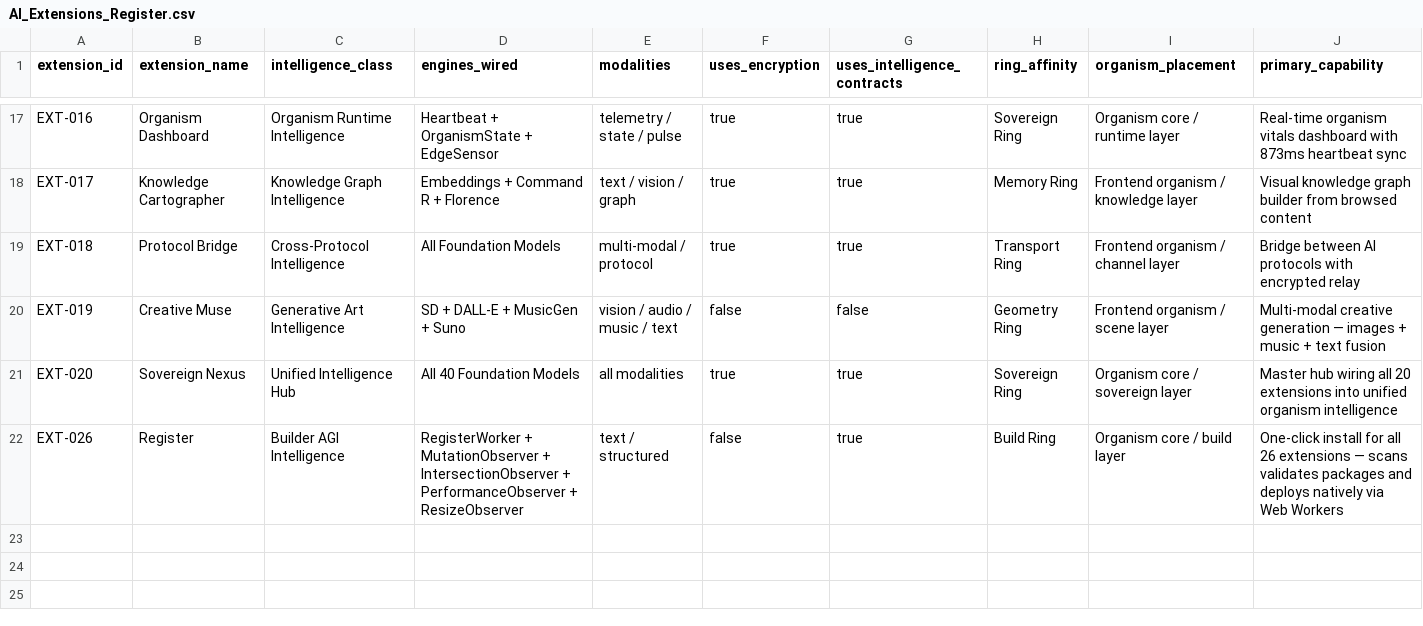
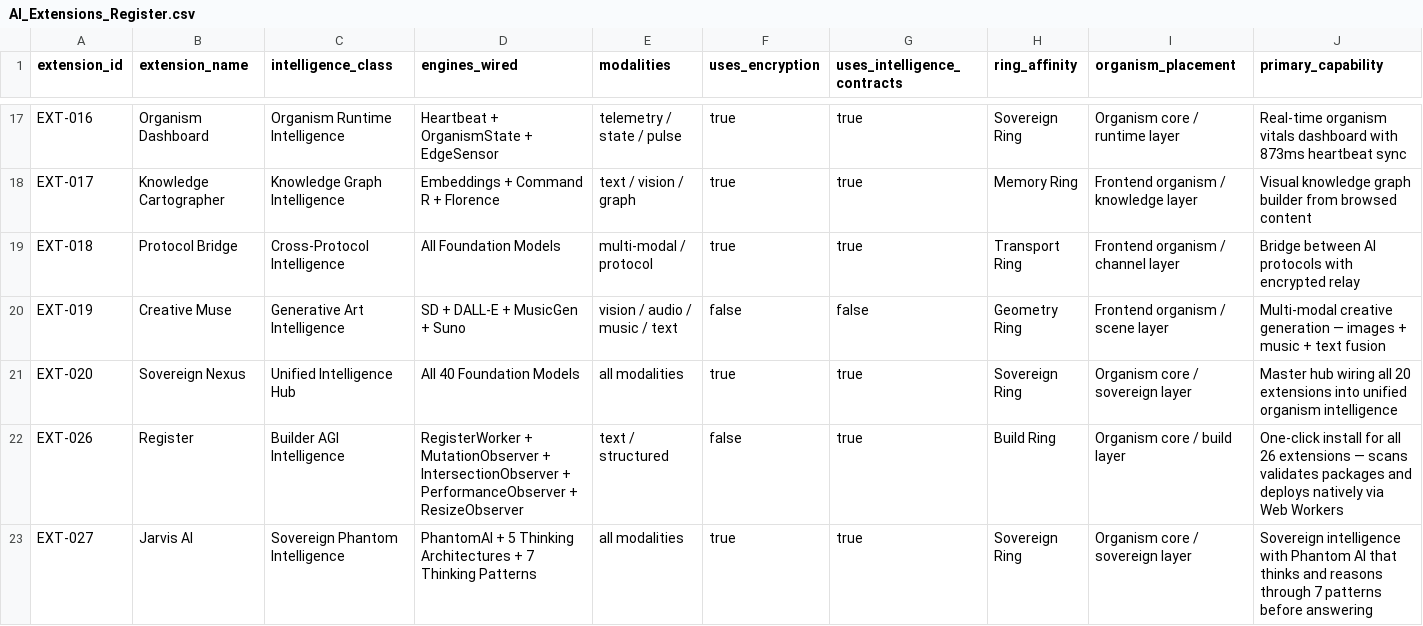
Before and after one commit to FreddyCreates/potential-succotash, a CSV file: AI_Extensions_Register.csv, drawn as a sheet; only a part is shown, gaps mark what is left out; rows hold the shown columns only; the diff names each change by its address in the sheet, - before the commit and + after, or states it on an @@ line.

```diff
--- a/AI_Extensions_Register.csv
+++ b/AI_Extensions_Register.csv
+row 23: EXT-027 | Jarvis AI | Sovereign Phantom Intelligence | PhantomAI + 5 Thinking Architectures + 7 Thinking Patterns | all modalities | true | true | Sovereign Ring | Organism core / sovereign layer | Sovereign intelligence with Phantom AI that thinks and reasons through 7 patterns before answering
```
Also changed, not shown: 41 other files.
